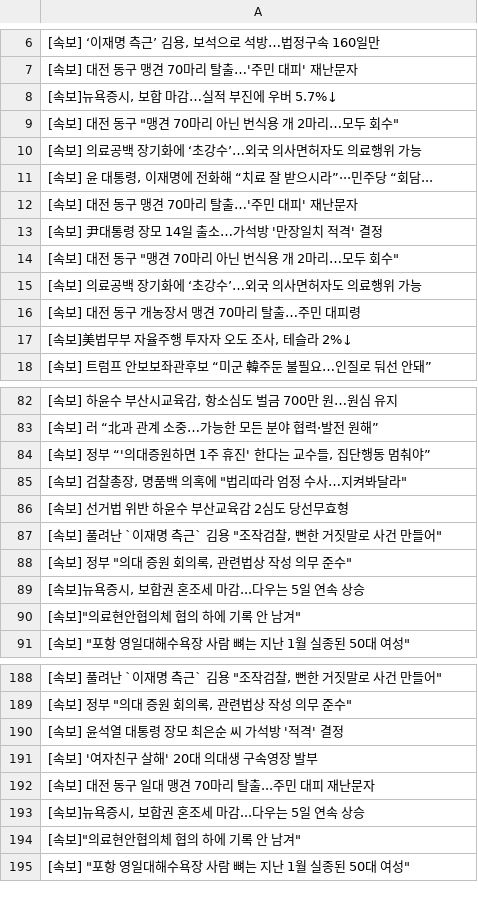
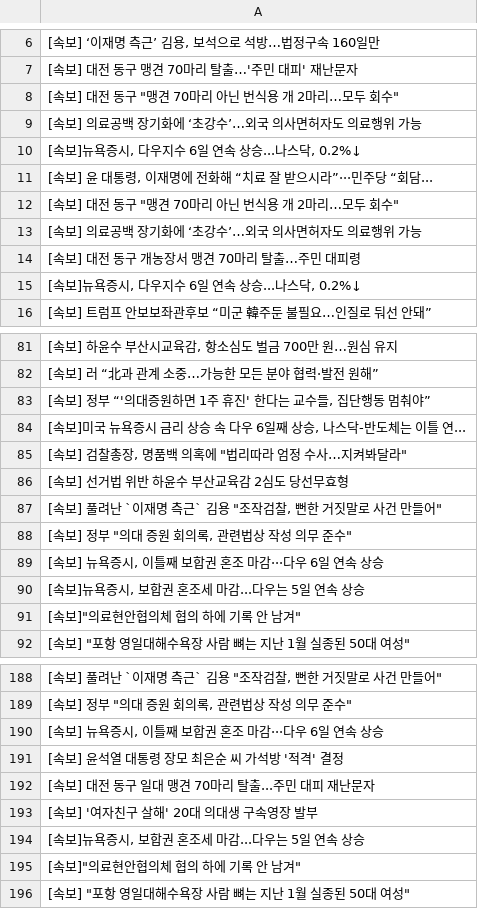
Before and after one commit to devopspark/GitNews, a CSV file: 속보data.csv, drawn as a sheet; only a part is shown, gaps mark what is left out; the diff covers the shown part only.

```diff
--- a/속보data.csv
+++ b/속보data.csv
@@ -7,8 +7,6 @@
 [속보] 대전 동구 맹견 70마리 탈출…'주민 대피' 재난문자
-"[속보]뉴욕증시, 보합 마감…실적 부진에 우버 5.7%↓"
 "[속보] 대전 동구 ""맹견 70마리 아닌 번식용 개 2마리…모두 회수"""
 [속보] 의료공백 장기화에 ‘초강수’…외국 의사면허자도 의료행위 가능
+"[속보]뉴욕증시, 다우지수 6일 연속 상승...나스닥, 0.2%↓"
 "[속보] 윤 대통령, 이재명에 전화해 “치료 잘 받으시라”···민주당 “회담..."
-[속보] 대전 동구 맹견 70마리 탈출…'주민 대피' 재난문자
-[속보] 尹대통령 장모 14일 출소…가석방 '만장일치 적격' 결정
 "[속보] 대전 동구 ""맹견 70마리 아닌 번식용 개 2마리…모두 회수"""
@@ -16,3 +14,3 @@
 [속보] 대전 동구 개농장서 맹견 70마리 탈출…주민 대피령
-"[속보]美법무부 자율주행 투자자 오도 조사, 테슬라 2%↓"
+"[속보]뉴욕증시, 다우지수 6일 연속 상승...나스닥, 0.2%↓"
 [속보] 트럼프 안보보좌관후보 “미군 韓주둔 불필요…인질로 둬선 안돼”
@@ -84,2 +83,3 @@
 "[속보] 정부 “'의대증원하면 1주 휴진' 한다는 교수들, 집단행동 멈춰야”"
+"[속보]미국 뉴욕증시 금리 상승 속 다우 6일째 상승, 나스닥-반도체는 이틀 연..."
 "[속보] 검찰총장, 명품백 의혹에 ""법리따라 엄정 수사…지켜봐달라"""
@@ -88,2 +88,3 @@
 "[속보] 정부 ""의대 증원 회의록, 관련법상 작성 의무 준수"""
+"[속보] 뉴욕증시, 이틀째 보합권 혼조 마감···다우 6일 연속 상승"
 "[속보]뉴욕증시, 보합권 혼조세 마감...다우는 5일 연속 상승"
@@ -189,5 +189,6 @@
 "[속보] 정부 ""의대 증원 회의록, 관련법상 작성 의무 준수"""
+"[속보] 뉴욕증시, 이틀째 보합권 혼조 마감···다우 6일 연속 상승"
 [속보] 윤석열 대통령 장모 최은순 씨 가석방 '적격' 결정
+[속보] 대전 동구 일대 맹견 70마리 탈출...주민 대피 재난문자
 [속보] '여자친구 살해' 20대 의대생 구속영장 발부
-[속보] 대전 동구 일대 맹견 70마리 탈출...주민 대피 재난문자
 "[속보]뉴욕증시, 보합권 혼조세 마감...다우는 5일 연속 상승"
```
Also changed, not shown: 6 added rows, 8 removed rows, 8 moved rows and 2 edited cells elsewhere in this file.
